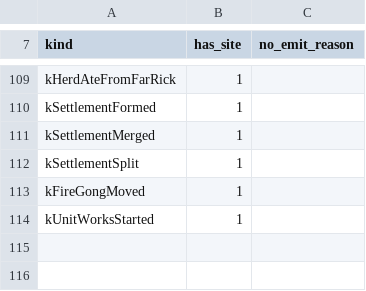
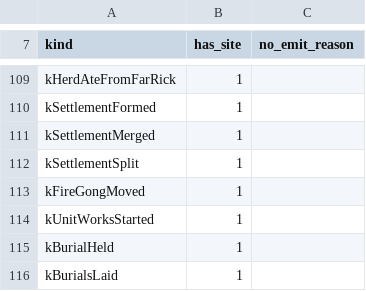
Before and after one commit to algb006/kolkhoz_root, a CSV file: tables/event_sites.csv, drawn as a sheet; only a part is shown, gaps mark what is left out; the diff names each change by its address in the sheet, - before the commit and + after, or states it on an @@ line.

```diff
--- a/tables/event_sites.csv
+++ b/tables/event_sites.csv
+row 115: kBurialHeld | 1
+row 116: kBurialsLaid | 1
```
Also changed, not shown: 25 other files.
